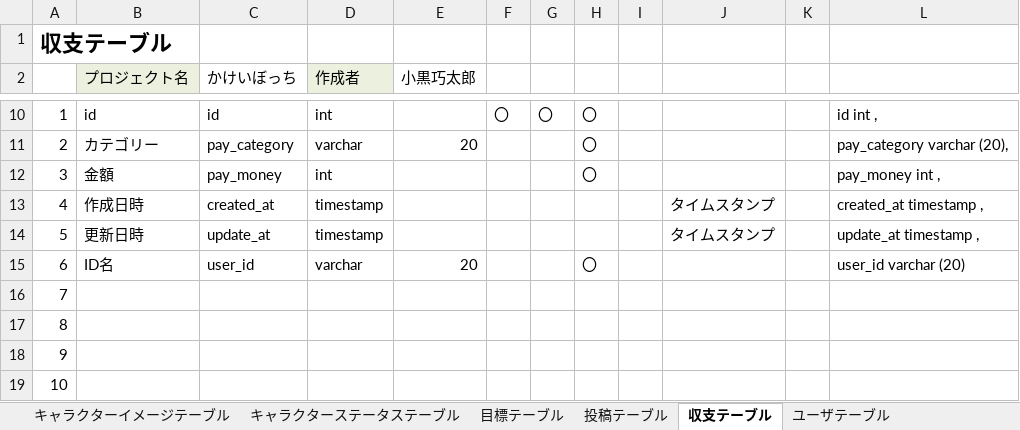
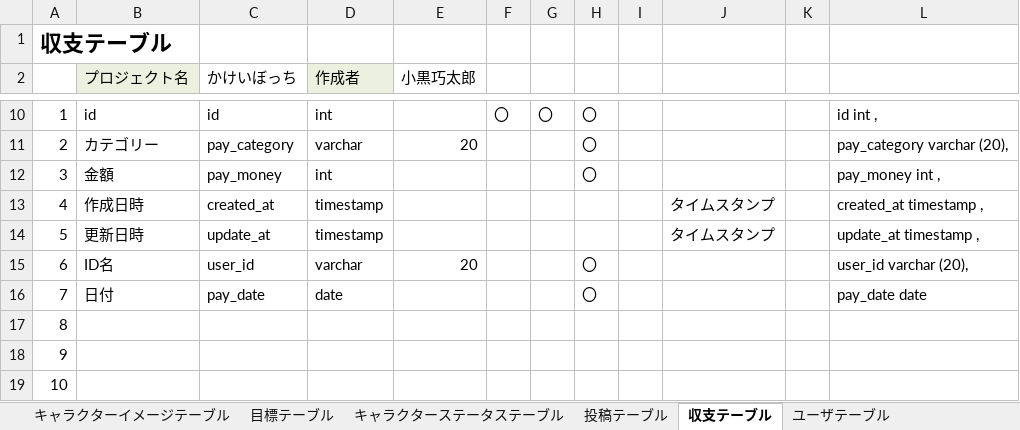
Before and after one commit to dojo2023/B-1, an Excel workbook: doc/04_DB定義書_イフリート・B・ムラナカ.xlsx, sheet 収支テーブル, drawn as a sheet; only a part is shown, gaps mark what is left out; values as stored, in another font and other column widths than the file's, no borders; the diff names each change by its address in the sheet, - before the commit and + after, or states it on an @@ line.

Commit message:
Update 04_DB定義書_イフリート・B・ムラナカ.xlsx

```diff
--- a/doc/04_DB定義書_イフリート・B・ムラナカ.xlsx (sheet 収支テーブル)
+++ b/doc/04_DB定義書_イフリート・B・ムラナカ.xlsx (sheet 収支テーブル)
@@ sheet tab order changed: キャラクターイメージテーブル | 目標テーブル | キャラクターステータステーブル | 投稿テーブル | 収支テーブル | ユーザテーブル @@
-L15: user_id varchar (20)
+L15: user_id varchar (20),
-B16 (プロジェクト名): (empty)
+B16 (プロジェクト名): 日付
-C16 (かけいぼっち): (empty)
+C16 (かけいぼっち): pay_date
-D16 (作成者): (empty)
+D16 (作成者): date
-H16: (empty)
+H16: 〇
-L16: (empty)
+L16: pay_date date
```
